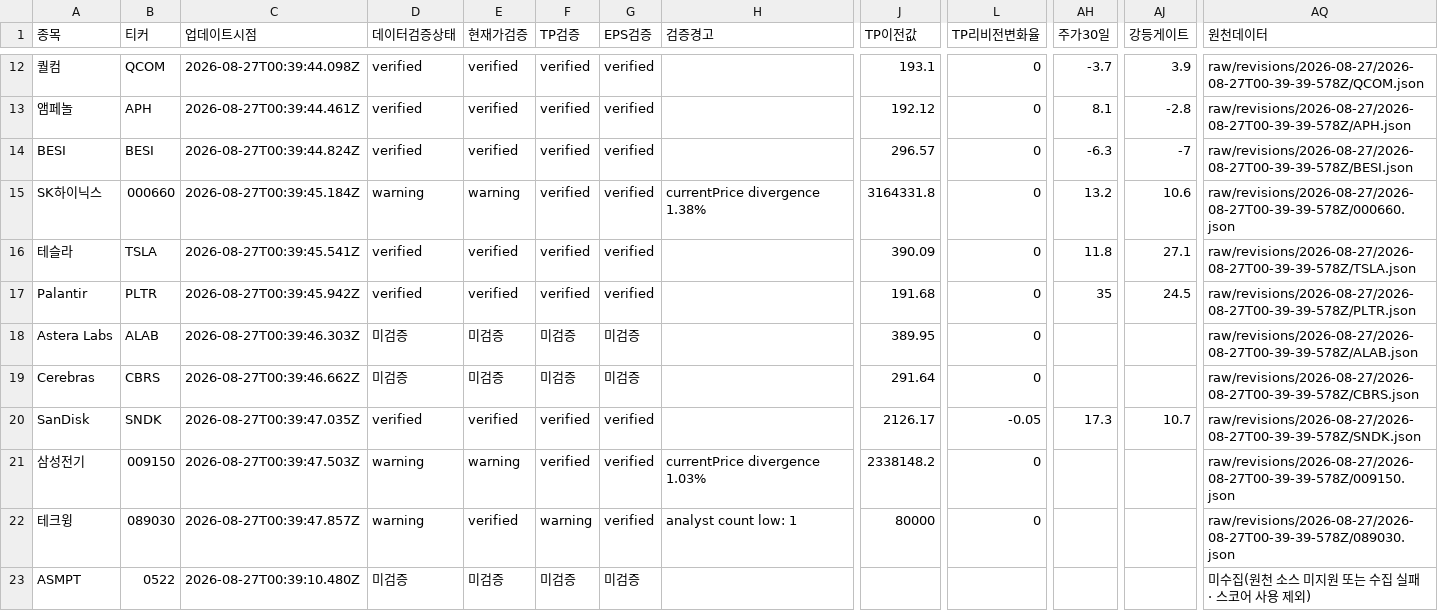
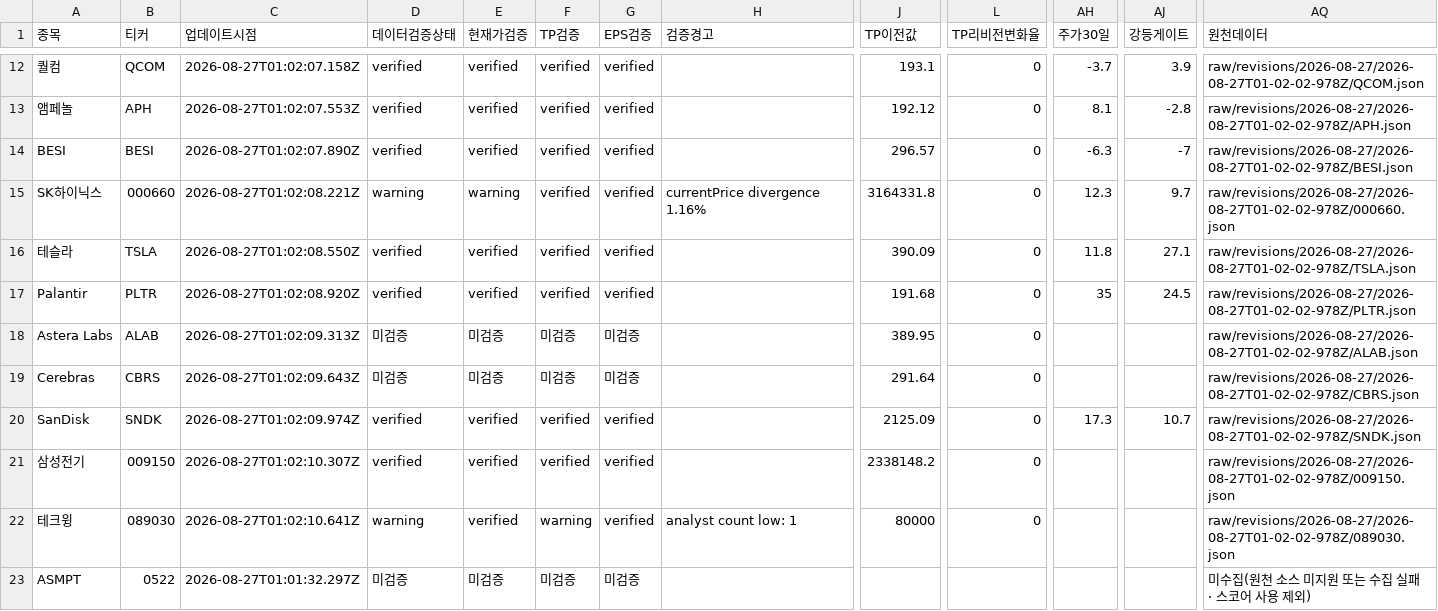
Before and after one commit to SimpleorNothing/ten-bagger, a CSV file: raw/revisions/latest.csv, drawn as a sheet; only a part is shown, gaps mark what is left out; the diff covers the shown part only; the diff names each change by its address in the sheet, - before the commit and + after, or states it on an @@ line.

```diff
--- a/raw/revisions/latest.csv
+++ b/raw/revisions/latest.csv
-C12 (업데이트시점): 2026-08-27T00:39:44.098Z
+C12 (업데이트시점): 2026-08-27T01:02:07.158Z
-AQ12 (원천데이터): raw/revisions/2026-08-27/2026-08-27T00-39-39-578Z/QCOM.json
+AQ12 (원천데이터): raw/revisions/2026-08-27/2026-08-27T01-02-02-978Z/QCOM.json
-C13 (업데이트시점): 2026-08-27T00:39:44.461Z
+C13 (업데이트시점): 2026-08-27T01:02:07.553Z
-AQ13 (원천데이터): raw/revisions/2026-08-27/2026-08-27T00-39-39-578Z/APH.json
+AQ13 (원천데이터): raw/revisions/2026-08-27/2026-08-27T01-02-02-978Z/APH.json
-C14 (업데이트시점): 2026-08-27T00:39:44.824Z
+C14 (업데이트시점): 2026-08-27T01:02:07.890Z
-AQ14 (원천데이터): raw/revisions/2026-08-27/2026-08-27T00-39-39-578Z/BESI.json
+AQ14 (원천데이터): raw/revisions/2026-08-27/2026-08-27T01-02-02-978Z/BESI.json
-C15 (업데이트시점): 2026-08-27T00:39:45.184Z
+C15 (업데이트시점): 2026-08-27T01:02:08.221Z
-H15 (검증경고): currentPrice divergence 1.38%
+H15 (검증경고): currentPrice divergence 1.16%
-AH15 (주가30일): 13.2
+AH15 (주가30일): 12.3
-AJ15 (강등게이트): 10.6
+AJ15 (강등게이트): 9.7
-AQ15 (원천데이터): raw/revisions/2026-08-27/2026-08-27T00-39-39-578Z/000660.json
+AQ15 (원천데이터): raw/revisions/2026-08-27/2026-08-27T01-02-02-978Z/000660.json
-C16 (업데이트시점): 2026-08-27T00:39:45.541Z
+C16 (업데이트시점): 2026-08-27T01:02:08.550Z
-AQ16 (원천데이터): raw/revisions/2026-08-27/2026-08-27T00-39-39-578Z/TSLA.json
+AQ16 (원천데이터): raw/revisions/2026-08-27/2026-08-27T01-02-02-978Z/TSLA.json
-C17 (업데이트시점): 2026-08-27T00:39:45.942Z
+C17 (업데이트시점): 2026-08-27T01:02:08.920Z
-AQ17 (원천데이터): raw/revisions/2026-08-27/2026-08-27T00-39-39-578Z/PLTR.json
+AQ17 (원천데이터): raw/revisions/2026-08-27/2026-08-27T01-02-02-978Z/PLTR.json
-C18 (업데이트시점): 2026-08-27T00:39:46.303Z
+C18 (업데이트시점): 2026-08-27T01:02:09.313Z
-AQ18 (원천데이터): raw/revisions/2026-08-27/2026-08-27T00-39-39-578Z/ALAB.json
+AQ18 (원천데이터): raw/revisions/2026-08-27/2026-08-27T01-02-02-978Z/ALAB.json
-C19 (업데이트시점): 2026-08-27T00:39:46.662Z
+C19 (업데이트시점): 2026-08-27T01:02:09.643Z
-AQ19 (원천데이터): raw/revisions/2026-08-27/2026-08-27T00-39-39-578Z/CBRS.json
+AQ19 (원천데이터): raw/revisions/2026-08-27/2026-08-27T01-02-02-978Z/CBRS.json
-C20 (업데이트시점): 2026-08-27T00:39:47.035Z
+C20 (업데이트시점): 2026-08-27T01:02:09.974Z
-J20 (TP이전값): 2126.17
+J20 (TP이전값): 2125.09
-L20 (TP리비전변화율): -0.05
+L20 (TP리비전변화율): 0
-AQ20 (원천데이터): raw/revisions/2026-08-27/2026-08-27T00-39-39-578Z/SNDK.json
+AQ20 (원천데이터): raw/revisions/2026-08-27/2026-08-27T01-02-02-978Z/SNDK.json
-C21 (업데이트시점): 2026-08-27T00:39:47.503Z
+C21 (업데이트시점): 2026-08-27T01:02:10.307Z
-D21 (데이터검증상태): warning
+D21 (데이터검증상태): verified
-E21 (현재가검증): warning
+E21 (현재가검증): verified
-H21 (검증경고): currentPrice divergence 1.03%
+H21 (검증경고): (empty)
-AQ21 (원천데이터): raw/revisions/2026-08-27/2026-08-27T00-39-39-578Z/009150.json
+AQ21 (원천데이터): raw/revisions/2026-08-27/2026-08-27T01-02-02-978Z/009150.json
-C22 (업데이트시점): 2026-08-27T00:39:47.857Z
+C22 (업데이트시점): 2026-08-27T01:02:10.641Z
-AQ22 (원천데이터): raw/revisions/2026-08-27/2026-08-27T00-39-39-578Z/089030.json
+AQ22 (원천데이터): raw/revisions/2026-08-27/2026-08-27T01-02-02-978Z/089030.json
-C23 (업데이트시점): 2026-08-27T00:39:10.480Z
+C23 (업데이트시점): 2026-08-27T01:01:32.297Z
```
Also changed, not shown: 42 edited cells elsewhere in this file, 34 other files.
